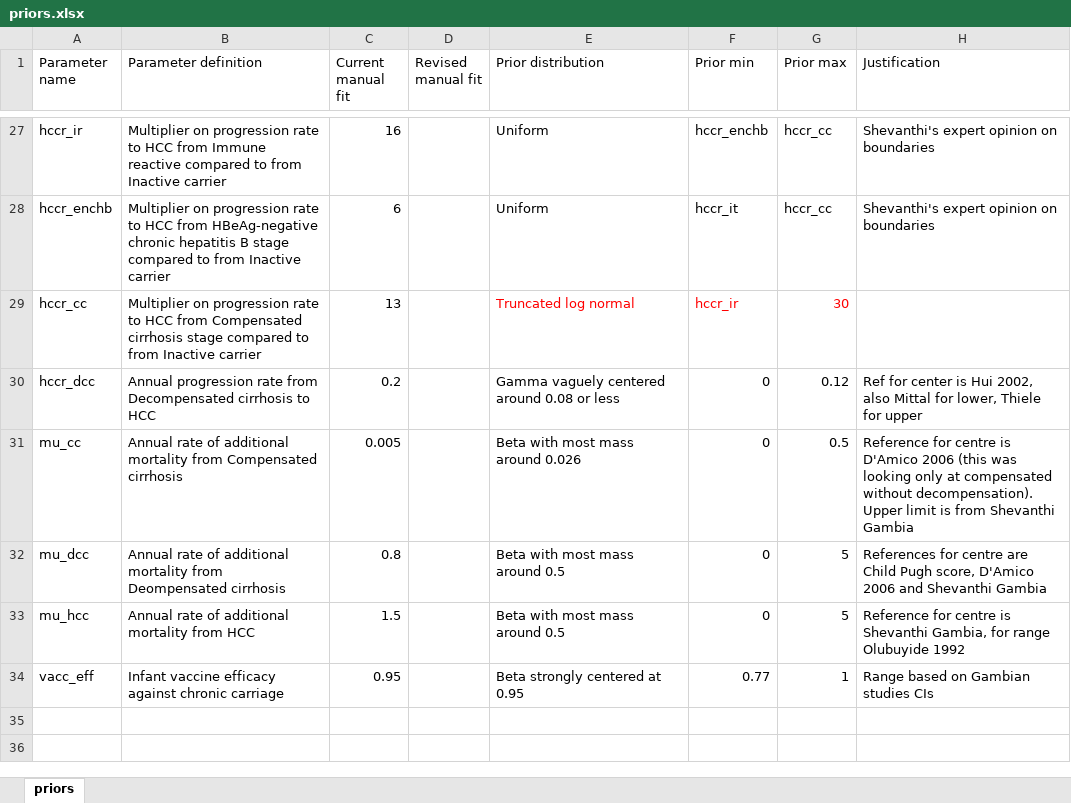
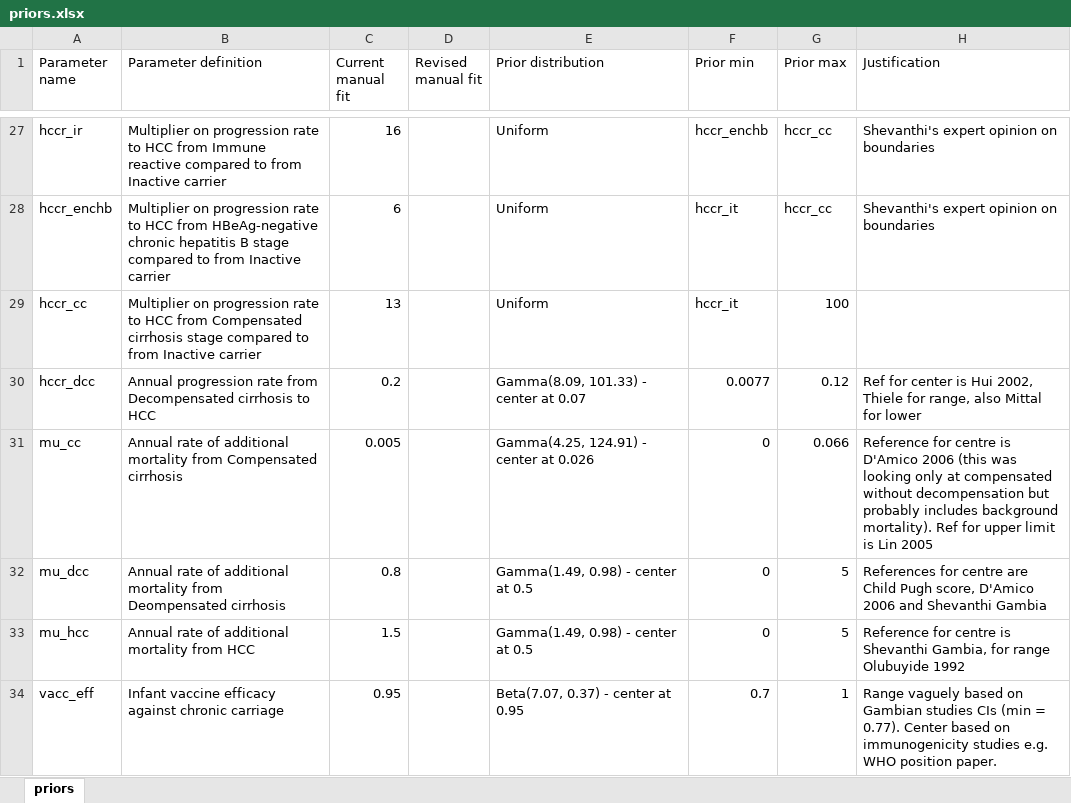
Before and after one commit to NoSchID/hbvmodel, an Excel workbook: documentation/priors.xlsx, sheet priors, drawn as a sheet; only a part is shown, gaps mark what is left out; values as stored, in another font and other column widths than the file's, no borders; the diff covers the shown part only; the diff names each change by its address in the sheet, - before the commit and + after, or states it on an @@ line.

Commit message:
Chose priors and implemented rejection algorithm to vary all

```diff
--- a/documentation/priors.xlsx (sheet priors)
+++ b/documentation/priors.xlsx (sheet priors)
-E29 (Prior distribution): Truncated log normal
+E29 (Prior distribution): Uniform
-E29:G29 text colour: #FF0000
+E29:G29 text colour: black
-F29 (Prior min): hccr_ir
+F29 (Prior min): hccr_it
-G29 (Prior max): 30
+G29 (Prior max): 100
-E30 (Prior distribution): Gamma vaguely centered around 0.08 or less
+E30 (Prior distribution): Gamma(8.09, 101.33) - center at 0.07
-F30 (Prior min): 0
+F30 (Prior min): 0.0077
-H30 (Justification): …Hui 2002, also Mittal for lower, Thiele for upper
+H30 (Justification): …Hui 2002, Thiele for range, also Mittal for lower
-E31 (Prior distribution): Beta with most mass around 0.026
+E31 (Prior distribution): Gamma(4.25, 124.91) - center at 0.026
-G31 (Prior max): 0.5
+G31 (Prior max): 0.066
-H31 (Justification): …compensated without decompensation). Upper limit is from Shevanthi Gambia
+H31 (Justification): …compensated without decompensation but probably includes background mortality). Ref for upper limit is Lin 2005
-E32:E33 (Prior distribution): Beta with most mass around 0.5
+E32:E33 (Prior distribution): Gamma(1.49, 0.98) - center at 0.5
-E34 (Prior distribution): Beta strongly centered at 0.95
+E34 (Prior distribution): Beta(7.07, 0.37) - center at 0.95
-F34 (Prior min): 0.77
+F34 (Prior min): 0.7
-H34 (Justification): Range based on Gambian studies CIs
+H34 (Justification): Range vaguely based on Gambian studies CIs (min = 0.77). Center based on immunogenicity studies e.g. WHO position paper.
```
Also changed, not shown: 27 edited cells and cell formats elsewhere in this sheet, 4 other files.
